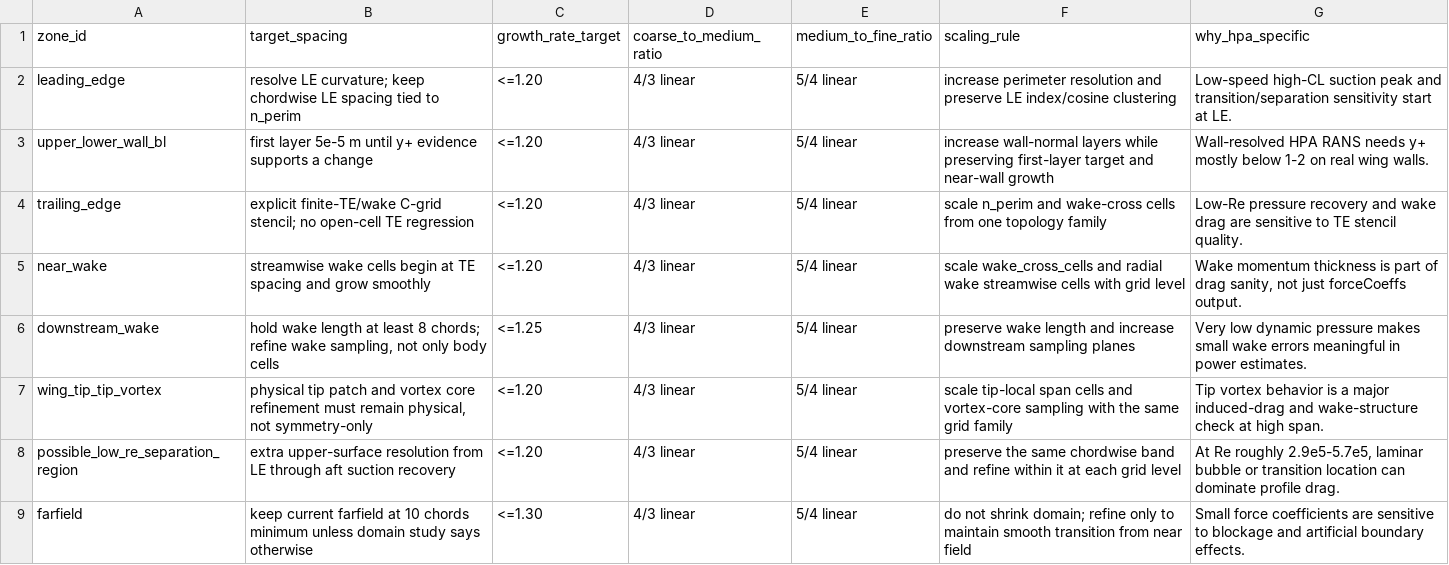
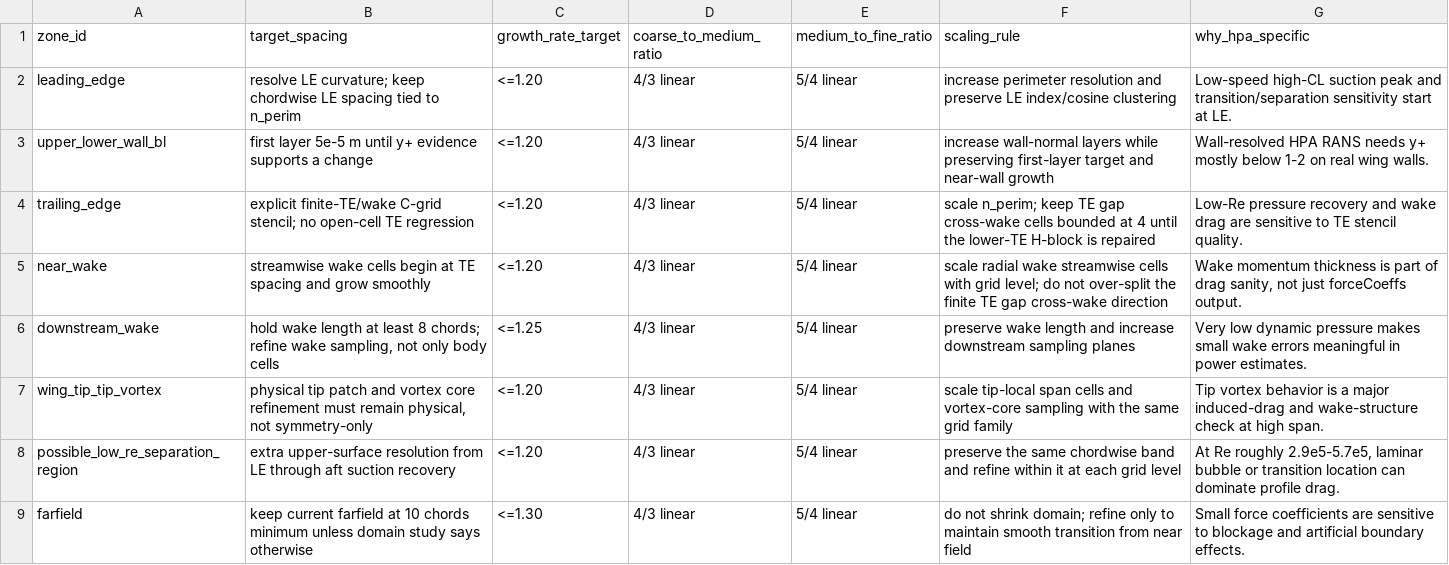
Before and after one commit to Prosper1030/hpa-mdo, a CSV file: output/baseline_A_team_release/wo006_su2_baseline_validation/cfd_release_v0_hpa_grid_independence_verification/local_refinement_zone_table.csv, drawn as a sheet.

Commit message:
fix: 修復 WO-006 HPA CFD fine mesh open-cell gate

```diff
--- a/output/baseline_A_team_release/wo006_su2_baseline_validation/cfd_release_v0_hpa_grid_independence_verification/local_refinement_zone_table.csv
+++ b/output/baseline_A_team_release/wo006_su2_baseline_validation/cfd_release_v0_hpa_grid_independence_verification/local_refinement_zone_table.csv
@@ -3,4 +3,4 @@ leading_edge,resolve LE curvature; keep chordwise LE spacing tied to n_perim,<=1
 upper_lower_wall_bl,first layer 5e-5 m until y+ evidence supports a change,<=1.20,4/3 linear,5/4 linear,increase wall-normal layers while preserving first-layer target and near-wall growth,Wall-resolved HPA RANS needs y+ mostly below 1-2 on real wing walls.
-trailing_edge,explicit finite-TE/wake C-grid stencil; no open-cell TE regression,<=1.20,4/3 linear,5/4 linear,scale n_perim and wake-cross cells from one topology family,Low-Re pressure recovery and wake drag are sensitive to TE stencil quality.
-near_wake,streamwise wake cells begin at TE spacing and grow smoothly,<=1.20,4/3 linear,5/4 linear,scale wake_cross_cells and radial wake streamwise cells with grid level,"Wake momentum thickness is part of drag sanity, not just forceCoeffs output."
+trailing_edge,explicit finite-TE/wake C-grid stencil; no open-cell TE regression,<=1.20,4/3 linear,5/4 linear,scale n_perim; keep TE gap cross-wake cells bounded at 4 until the lower-TE H-block is repaired,Low-Re pressure recovery and wake drag are sensitive to TE stencil quality.
+near_wake,streamwise wake cells begin at TE spacing and grow smoothly,<=1.20,4/3 linear,5/4 linear,scale radial wake streamwise cells with grid level; do not over-split the finite TE gap cross-wake direction,"Wake momentum thickness is part of drag sanity, not just forceCoeffs output."
 downstream_wake,"hold wake length at least 8 chords; refine wake sampling, not only body cells",<=1.25,4/3 linear,5/4 linear,preserve wake length and increase downstream sampling planes,Very low dynamic pressure makes small wake errors meaningful in power estimates.
```
Also changed, not shown: 17 other files.
